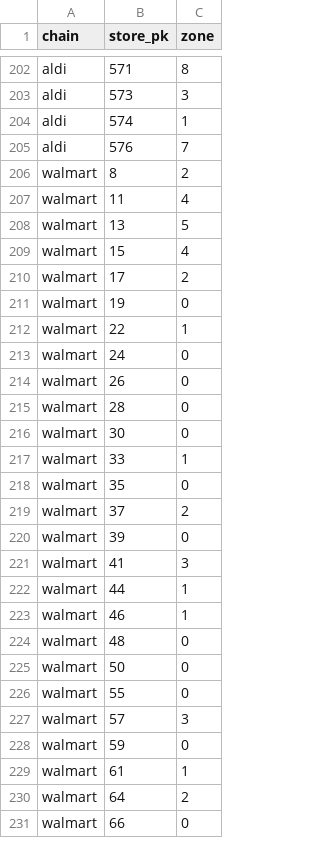
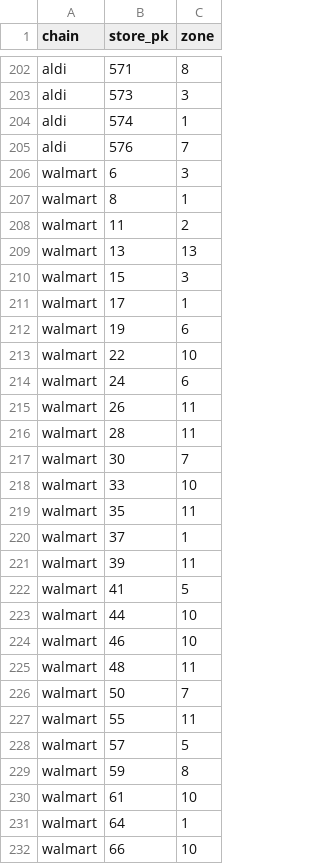
Before and after one commit to Lotion-3/groceryStatistics, a CSV file: tables/module_e_store_zones.csv, drawn as a sheet; only a part is shown, gaps mark what is left out; the diff covers the shown part only.

Commit message:
Walmart at 83 stores: still no replicable zones (gradient confirmed); coverage table updated

```diff
--- a/tables/module_e_store_zones.csv
+++ b/tables/module_e_store_zones.csv
@@ -205,27 +205,28 @@ aldi,574,1
 aldi,576,7
-walmart,8,2
-walmart,11,4
-walmart,13,5
-walmart,15,4
-walmart,17,2
-walmart,19,0
-walmart,22,1
-walmart,24,0
-walmart,26,0
-walmart,28,0
-walmart,30,0
-walmart,33,1
-walmart,35,0
-walmart,37,2
-walmart,39,0
-walmart,41,3
-walmart,44,1
-walmart,46,1
-walmart,48,0
-walmart,50,0
-walmart,55,0
-walmart,57,3
-walmart,59,0
-walmart,61,1
-walmart,64,2
-walmart,66,0
+walmart,6,3
+walmart,8,1
+walmart,11,2
+walmart,13,13
+walmart,15,3
+walmart,17,1
+walmart,19,6
+walmart,22,10
+walmart,24,6
+walmart,26,11
+walmart,28,11
+walmart,30,7
+walmart,33,10
+walmart,35,11
+walmart,37,1
+walmart,39,11
+walmart,41,5
+walmart,44,10
+walmart,46,10
+walmart,48,11
+walmart,50,7
+walmart,55,11
+walmart,57,5
+walmart,59,8
+walmart,61,10
+walmart,64,1
+walmart,66,10
```
Also changed, not shown: 41 added rows and 15 edited cells elsewhere in this file, tables/module_e_kroger_banners.csv, tables/module_e_urban_rural.csv, 18 other files.
